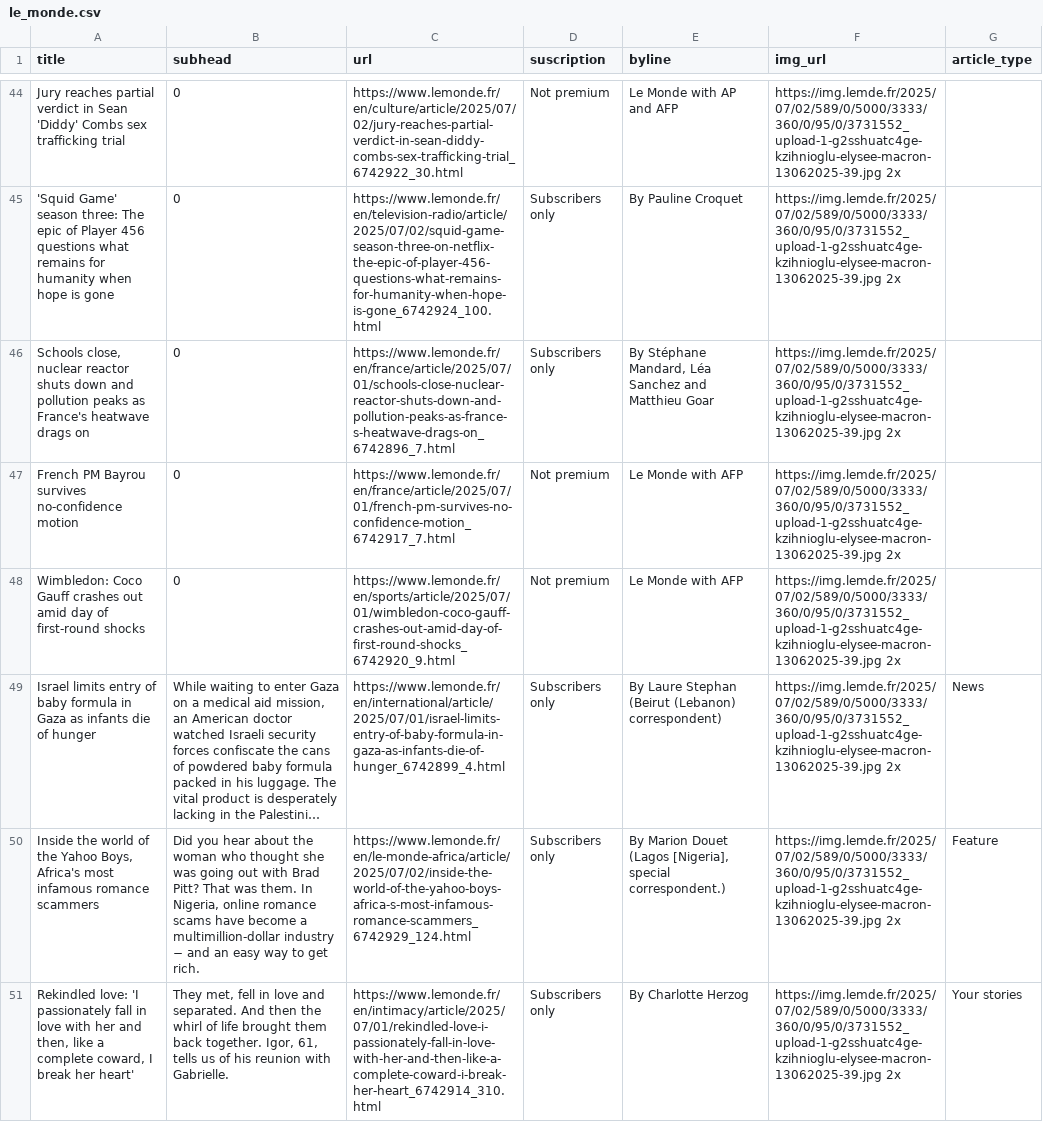
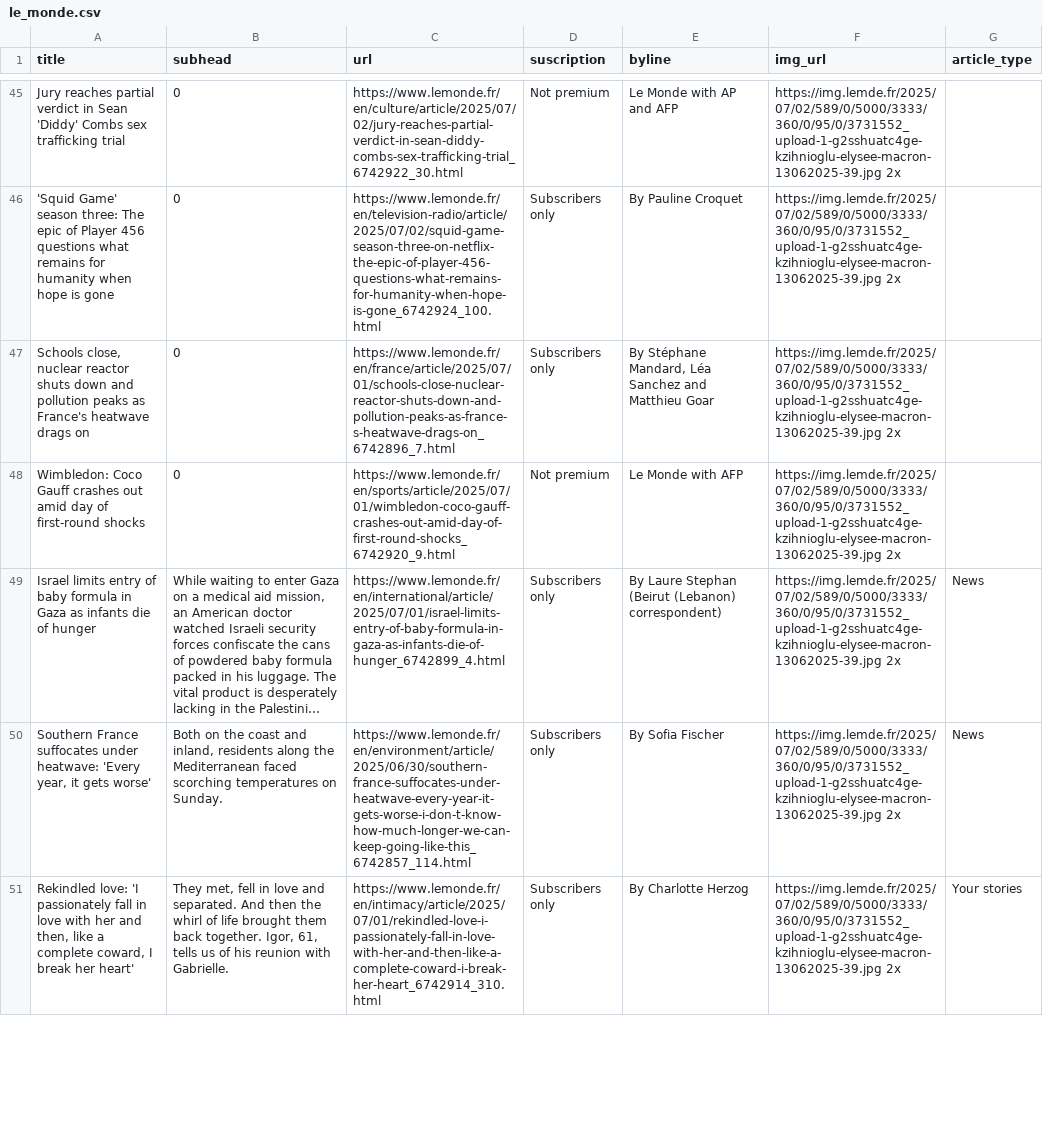
Before and after one commit to tefaceli/LEDE-homework-scraping, a CSV file: le_monde.csv, drawn as a sheet; only a part is shown, gaps mark what is left out; long unchanged cells end in …; removed rows and columns are numbered as before the commit, all else as after; the diff covers the shown part only; the diff names each change by its address in the sheet, - before the commit and + after, or states it on an @@ line.

```diff
--- a/le_monde.csv
+++ b/le_monde.csv
-row 47: French PM Bayrou survives no-confidence motion | 0 | https://www.lemonde.fr/en/france/article/2025/07/01/french-pm-survives-no-confidence-motion_6742917_7.html | Not premium | Le Monde with AFP | https://img.lemde.fr/2025/07/02/589/0/5000/3333/360/0/95/0/3731552_upload-1-g2sshuatc4ge-kzihnioglu-elysee-macron-13062025-39.jpg 2x
-row 50: Inside the world of the Yahoo Boys, Africa's most infamous romance scammers | Did you hear about the woman who thought she was going out with Brad Pitt? That was them. In Nigeria, online romance scams have become a multimillion-dollar industry − and an easy way to get rich. | https://www.lemonde.fr/en/le-monde-africa/article/2025/07/02/inside-the-world-of-the-yahoo-boys-africa-s-most-infamous-romance-scammers_6742929_124.html | Subscribers only | By Marion Douet (Lagos [Nigeria], special correspondent.) | https://img.lemde.fr/2025/07/02/589/0/5000/3333/360/0/95/0/3731552_upload-1-g2sshuatc4ge-kzihnioglu-elysee-macron-13062025-39.jpg 2x | Feature
+row 50: Southern France suffocates under heatwave: 'Every year, it gets worse' | Both on the coast and inland, residents along the Mediterranean faced scorching temperatures on Sunday. | https://www.lemonde.fr/en/environment/article/2025/06/30/southern-france-suffocates-under-heatwave-every-year-it-gets-worse-i-don-t-know-how-much-longer-we-can-keep-going-like-this_6742857_114.html | Subscribers only | By Sofia Fischer | https://img.lemde.fr/2025/07/02/589/0/5000/3333/360/0/95/0/3731552_upload-1-g2sshuatc4ge-kzihnioglu-elysee-macron-13062025-39.jpg 2x | News
```
Also changed, not shown: 2 added rows, 1 removed row and 9 edited cells elsewhere in this file.
